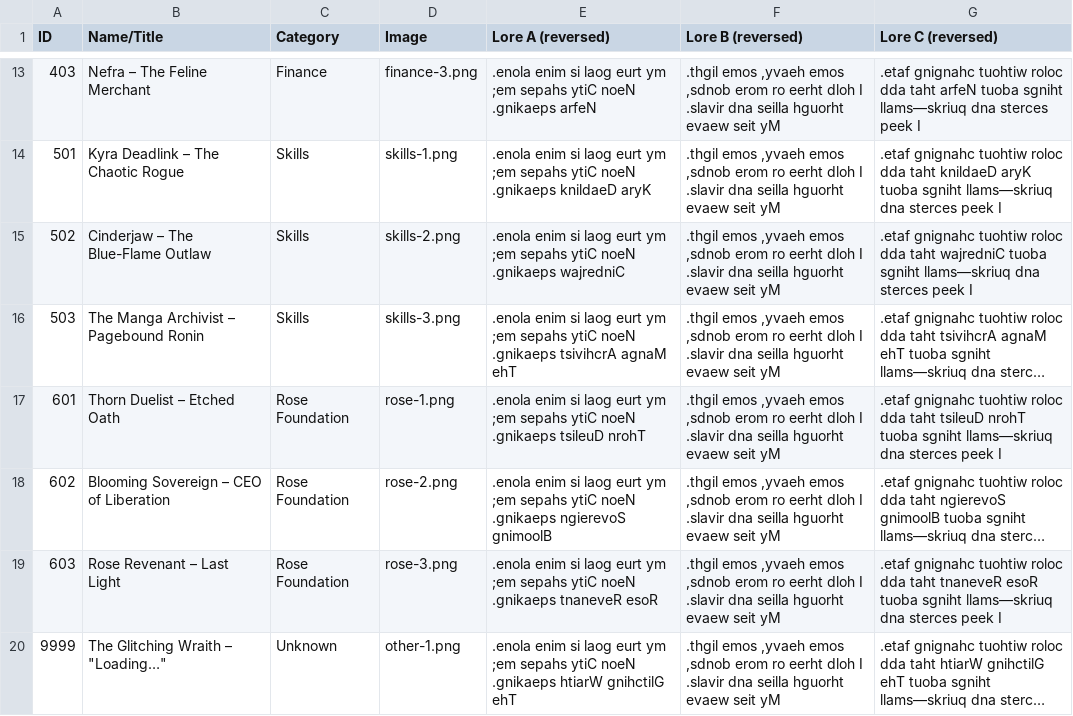
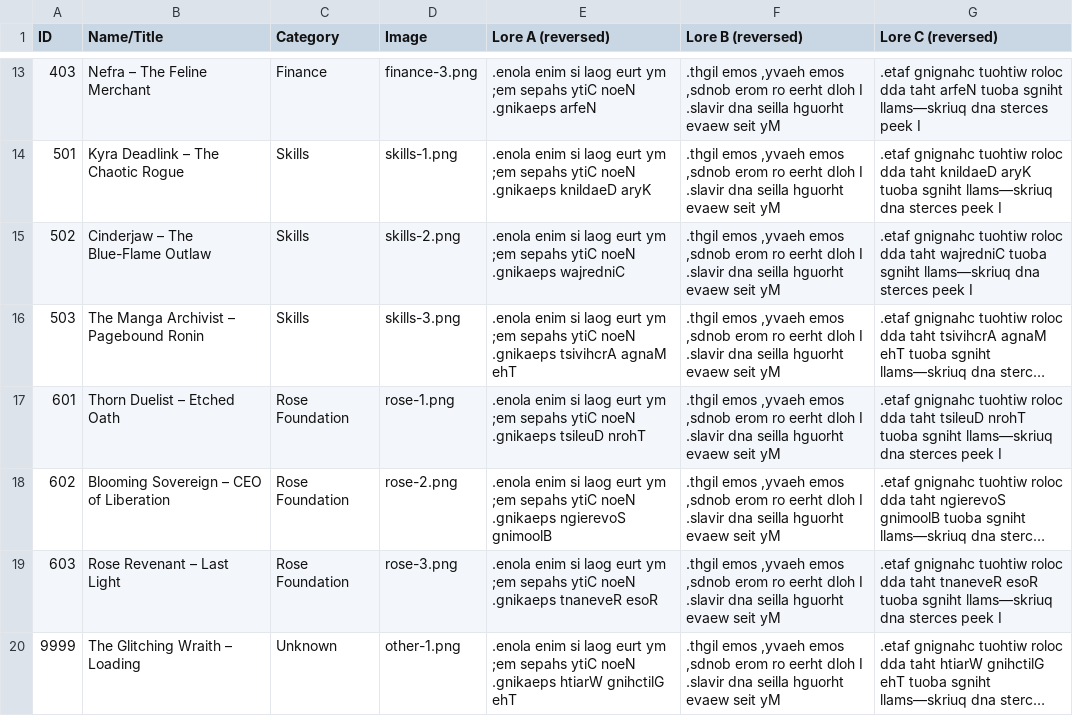
Before and after one commit to dzammit22/NEONTASKS, a CSV file: assets/Cyberpunk App.csv, drawn as a sheet; only a part is shown, gaps mark what is left out; long unchanged cells end in …; the diff names each change by its address in the sheet, - before the commit and + after, or states it on an @@ line.

Commit message:
Update Cyberpunk App.csv

```diff
--- a/assets/Cyberpunk App.csv
+++ b/assets/Cyberpunk App.csv
-B20 (Name/Title): The Glitching Wraith – "Loading…"
+B20 (Name/Title): The Glitching Wraith – Loading
```
